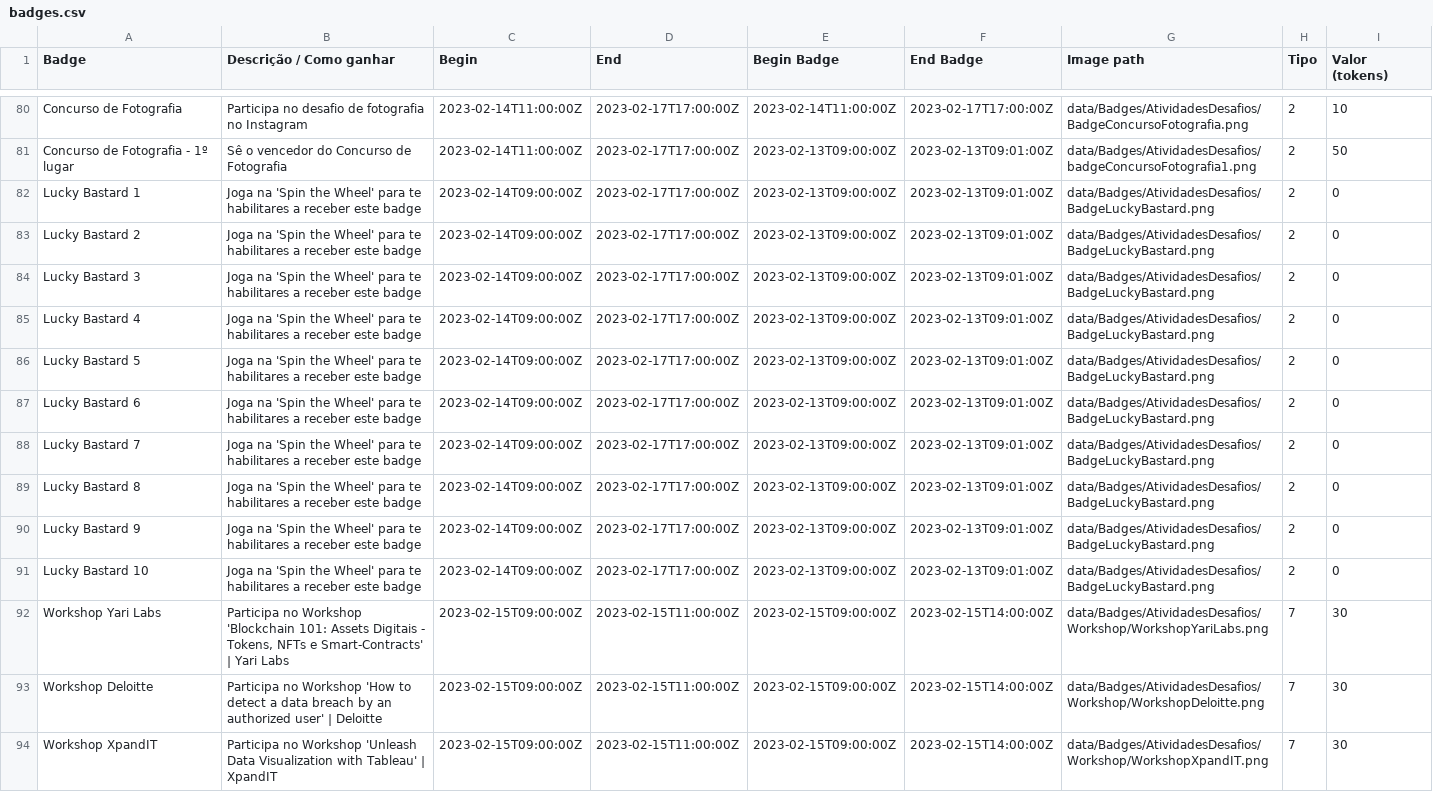
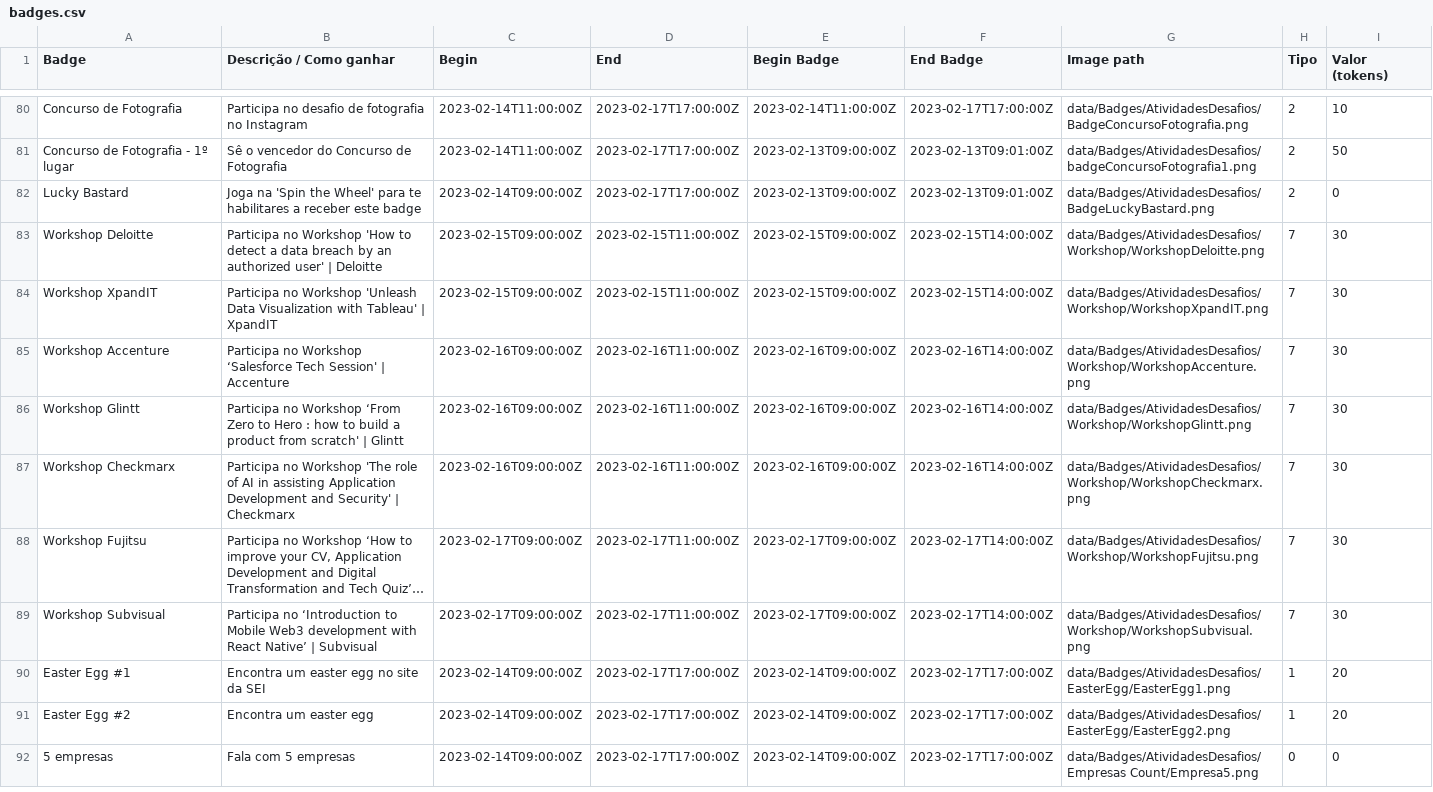
Before and after one commit to cesium/safira, a CSV file: data/badges.csv, drawn as a sheet; only a part is shown, gaps mark what is left out; the shorter side is filled out with more unchanged rows; long unchanged cells end in ….

```diff
--- a/data/badges.csv
+++ b/data/badges.csv
@@ -81,13 +81,3 @@ Concurso de Fotografia,Participa no desafio de fotografia no Instagram,2023-02-1
 Concurso de Fotografia - 1º lugar,Sê o vencedor do Concurso de Fotografia,2023-02-14T11:00:00Z,2023-02-17T17:00:00Z,2023-02-13T09:00:00Z,2023-02-13T09:01:00Z,data/Badges/AtividadesDesafios/badgeConcursoFotografia1.png,2,50
-Lucky Bastard 1,Joga na 'Spin the Wheel' para te habilitares a receber este badge,2023-02-14T09:00:00Z,2023-02-17T17:00:00Z,2023-02-13T09:00:00Z,2023-02-13T09:01:00Z,data/Badges/AtividadesDesafios/BadgeLuckyBastard.png,2,0
-Lucky Bastard 2,Joga na 'Spin the Wheel' para te habilitares a receber este badge,2023-02-14T09:00:00Z,2023-02-17T17:00:00Z,2023-02-13T09:00:00Z,2023-02-13T09:01:00Z,data/Badges/AtividadesDesafios/BadgeLuckyBastard.png,2,0
-Lucky Bastard 3,Joga na 'Spin the Wheel' para te habilitares a receber este badge,2023-02-14T09:00:00Z,2023-02-17T17:00:00Z,2023-02-13T09:00:00Z,2023-02-13T09:01:00Z,data/Badges/AtividadesDesafios/BadgeLuckyBastard.png,2,0
-Lucky Bastard 4,Joga na 'Spin the Wheel' para te habilitares a receber este badge,2023-02-14T09:00:00Z,2023-02-17T17:00:00Z,2023-02-13T09:00:00Z,2023-02-13T09:01:00Z,data/Badges/AtividadesDesafios/BadgeLuckyBastard.png,2,0
-Lucky Bastard 5,Joga na 'Spin the Wheel' para te habilitares a receber este badge,2023-02-14T09:00:00Z,2023-02-17T17:00:00Z,2023-02-13T09:00:00Z,2023-02-13T09:01:00Z,data/Badges/AtividadesDesafios/BadgeLuckyBastard.png,2,0
-Lucky Bastard 6,Joga na 'Spin the Wheel' para te habilitares a receber este badge,2023-02-14T09:00:00Z,2023-02-17T17:00:00Z,2023-02-13T09:00:00Z,2023-02-13T09:01:00Z,data/Badges/AtividadesDesafios/BadgeLuckyBastard.png,2,0
-Lucky Bastard 7,Joga na 'Spin the Wheel' para te habilitares a receber este badge,2023-02-14T09:00:00Z,2023-02-17T17:00:00Z,2023-02-13T09:00:00Z,2023-02-13T09:01:00Z,data/Badges/AtividadesDesafios/BadgeLuckyBastard.png,2,0
-Lucky Bastard 8,Joga na 'Spin the Wheel' para te habilitares a receber este badge,2023-02-14T09:00:00Z,2023-02-17T17:00:00Z,2023-02-13T09:00:00Z,2023-02-13T09:01:00Z,data/Badges/AtividadesDesafios/BadgeLuckyBastard.png,2,0
-Lucky Bastard 9,Joga na 'Spin the Wheel' para te habilitares a receber este badge,2023-02-14T09:00:00Z,2023-02-17T17:00:00Z,2023-02-13T09:00:00Z,2023-02-13T09:01:00Z,data/Badges/AtividadesDesafios/BadgeLuckyBastard.png,2,0
-Lucky Bastard 10,Joga na 'Spin the Wheel' para te habilitares a receber este badge,2023-02-14T09:00:00Z,2023-02-17T17:00:00Z,2023-02-13T09:00:00Z,2023-02-13T09:01:00Z,data/Badges/AtividadesDesafios/BadgeLuckyBastard.png,2,0
-Workshop Yari Labs,"Participa no Workshop 'Blockchain 101: Assets Digitais - Tokens, NFTs e Smart-Contracts' | Yari Labs",2023-02-15T09:00:00Z,2023-02-15T11:00:00Z,2023-02-15T09:00:00Z,2023-02-15T14:00:00Z,data/Badges/AtividadesDesafios/Workshop/WorkshopYariLabs.png,7,30
+Lucky Bastard,Joga na 'Spin the Wheel' para te habilitares a receber este badge,2023-02-14T09:00:00Z,2023-02-17T17:00:00Z,2023-02-13T09:00:00Z,2023-02-13T09:01:00Z,data/Badges/AtividadesDesafios/BadgeLuckyBastard.png,2,0
 Workshop Deloitte,Participa no Workshop 'How to detect a data breach by an authorized user' | Deloitte,2023-02-15T09:00:00Z,2023-02-15T11:00:00Z,2023-02-15T09:00:00Z,2023-02-15T14:00:00Z,data/Badges/AtividadesDesafios/Workshop/WorkshopDeloitte.png,7,30
```
Also changed, not shown: data/wheel.csv, 3 other files.
